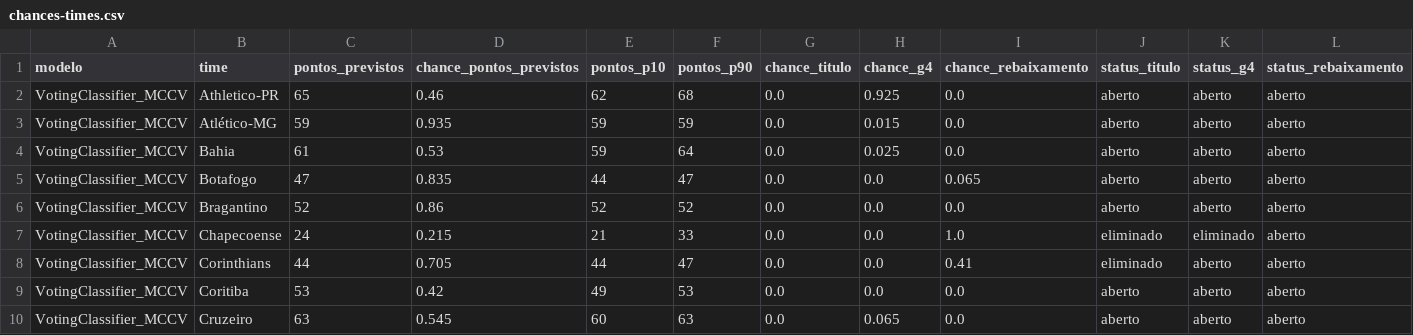
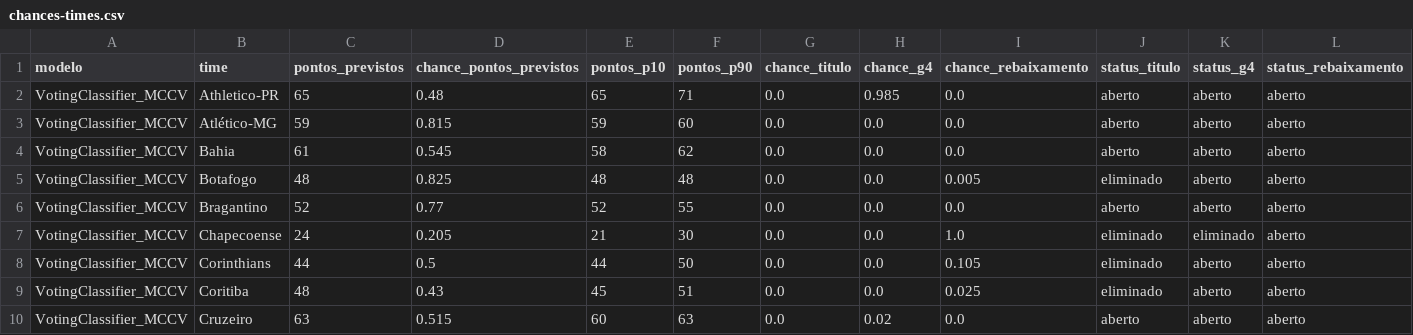
Before and after one commit to betoschneider/brasileirao, a CSV file: app/chances-times.csv, drawn as a sheet; only a part is shown; the diff covers the shown part only.

```diff
--- a/app/chances-times.csv
+++ b/app/chances-times.csv
@@ -1,10 +1,10 @@
 modelo,time,pontos_previstos,chance_pontos_previstos,pontos_p10,pontos_p90,chance_titulo,chance_g4,chance_rebaixamento,status_titulo,status_g4,status_rebaixamento
-VotingClassifier_MCCV,Athletico-PR,65,0.46,62,68,0.0,0.925,0.0,aberto,aberto,aberto
-VotingClassifier_MCCV,Atlético-MG,59,0.935,59,59,0.0,0.015,0.0,aberto,aberto,aberto
-VotingClassifier_MCCV,Bahia,61,0.53,59,64,0.0,0.025,0.0,aberto,aberto,aberto
-VotingClassifier_MCCV,Botafogo,47,0.835,44,47,0.0,0.0,0.065,aberto,aberto,aberto
-VotingClassifier_MCCV,Bragantino,52,0.86,52,52,0.0,0.0,0.0,aberto,aberto,aberto
-VotingClassifier_MCCV,Chapecoense,24,0.215,21,33,0.0,0.0,1.0,eliminado,eliminado,aberto
-VotingClassifier_MCCV,Corinthians,44,0.705,44,47,0.0,0.0,0.41,eliminado,aberto,aberto
-VotingClassifier_MCCV,Coritiba,53,0.42,49,53,0.0,0.0,0.0,aberto,aberto,aberto
-VotingClassifier_MCCV,Cruzeiro,63,0.545,60,63,0.0,0.065,0.0,aberto,aberto,aberto
+VotingClassifier_MCCV,Athletico-PR,65,0.48,65,71,0.0,0.985,0.0,aberto,aberto,aberto
+VotingClassifier_MCCV,Atlético-MG,59,0.815,59,60,0.0,0.0,0.0,aberto,aberto,aberto
+VotingClassifier_MCCV,Bahia,61,0.545,58,62,0.0,0.0,0.0,aberto,aberto,aberto
+VotingClassifier_MCCV,Botafogo,48,0.825,48,48,0.0,0.0,0.005,eliminado,aberto,aberto
+VotingClassifier_MCCV,Bragantino,52,0.77,52,55,0.0,0.0,0.0,aberto,aberto,aberto
+VotingClassifier_MCCV,Chapecoense,24,0.205,21,30,0.0,0.0,1.0,eliminado,eliminado,aberto
+VotingClassifier_MCCV,Corinthians,44,0.5,44,50,0.0,0.0,0.105,eliminado,aberto,aberto
+VotingClassifier_MCCV,Coritiba,48,0.43,45,51,0.0,0.0,0.025,eliminado,aberto,aberto
+VotingClassifier_MCCV,Cruzeiro,63,0.515,60,63,0.0,0.02,0.0,aberto,aberto,aberto
```
Also changed, not shown: 44 edited cells elsewhere in this file, app/partidas-modelos.csv, app/tabela-evolucao-modelos.csv, 1 other file.
